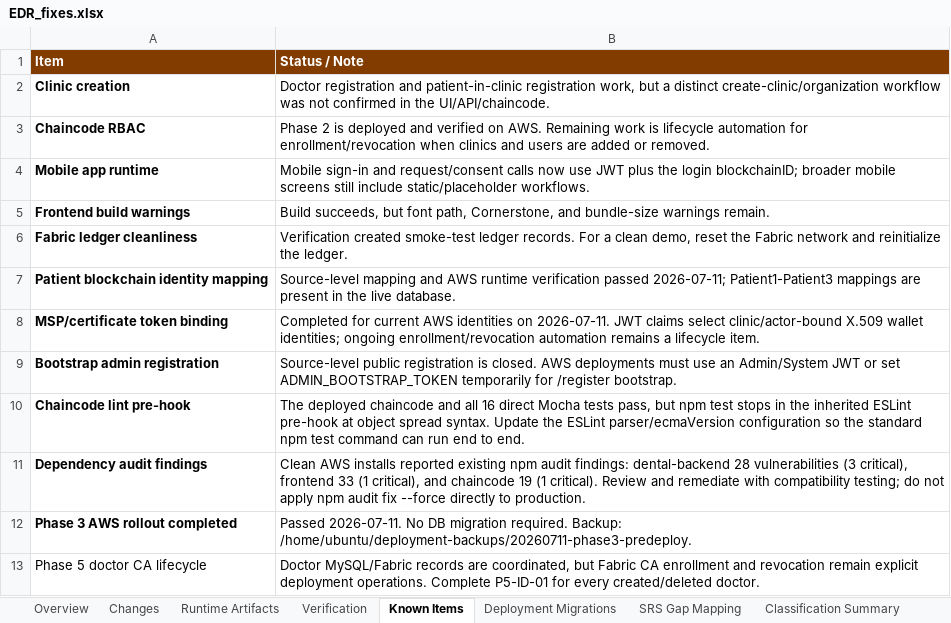
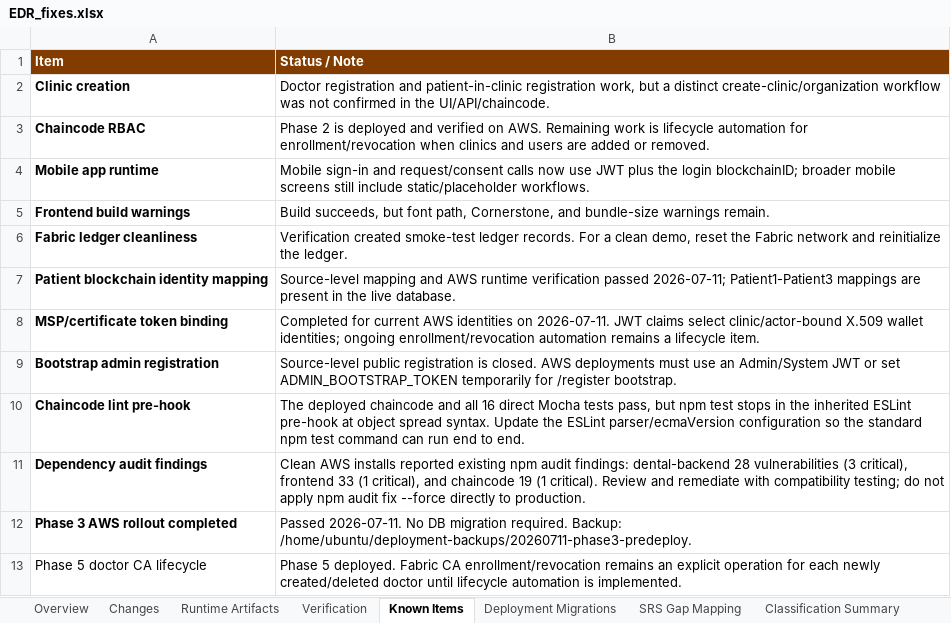
Before and after one commit to dij0o/EDR, an Excel workbook: outputs/EDR_fixes.xlsx, sheet Known Items, drawn as a sheet; values as stored, in another font and other column widths than the file's, no borders; table styles not drawn; the diff names each change by its address in the sheet, - before the commit and + after, or states it on an @@ line.

Commit message:
Record Phase 5 AWS deployment evidence

```diff
--- a/outputs/EDR_fixes.xlsx (sheet Known Items)
+++ b/outputs/EDR_fixes.xlsx (sheet Known Items)
-B13 (Status / Note): Doctor MySQL/Fabric records are coordinated, but Fabric CA enrollment and revocation remain explicit deployment operations. Complete P5-ID-01 for every created/deleted doctor.
+B13 (Status / Note): Phase 5 deployed. Fabric CA enrollment/revocation remains an explicit operation for each newly created/deleted doctor until lifecycle automation is implemented.
```
Also changed, not shown: sheet Verification, sheet SRS Gap Mapping, sheet Deployment Migrations, sheet Classification Summary, charts or pictures, 4 other files.
